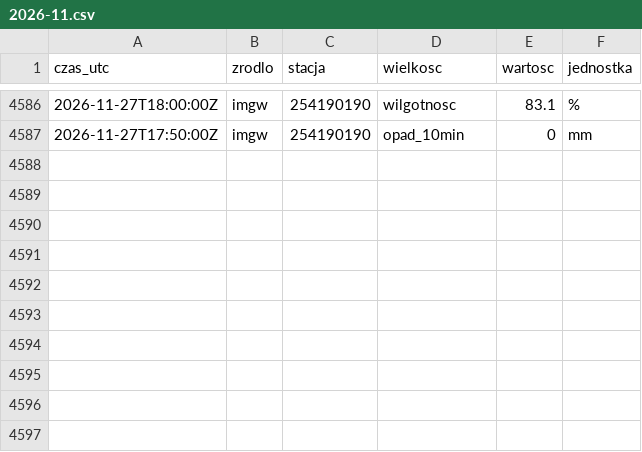
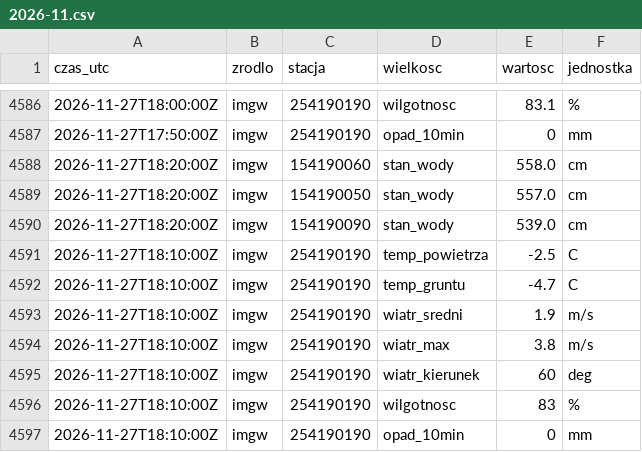
Before and after one commit to Kumiela/kumiela-dane, a CSV file: archiwum/imgw/2026-11.csv, drawn as a sheet; only a part is shown, gaps mark what is left out.

```diff
--- a/archiwum/imgw/2026-11.csv
+++ b/archiwum/imgw/2026-11.csv
@@ -4587 +4587,11 @@ czas_utc,zrodlo,stacja,wielkosc,wartosc,jednostka
 2026-11-27T17:50:00Z,imgw,254190190,opad_10min,0,mm
+2026-11-27T18:20:00Z,imgw,154190060,stan_wody,558.0,cm
+2026-11-27T18:20:00Z,imgw,154190050,stan_wody,557.0,cm
+2026-11-27T18:20:00Z,imgw,154190090,stan_wody,539.0,cm
+2026-11-27T18:10:00Z,imgw,254190190,temp_powietrza,-2.5,C
+2026-11-27T18:10:00Z,imgw,254190190,temp_gruntu,-4.7,C
+2026-11-27T18:10:00Z,imgw,254190190,wiatr_sredni,1.9,m/s
+2026-11-27T18:10:00Z,imgw,254190190,wiatr_max,3.8,m/s
+2026-11-27T18:10:00Z,imgw,254190190,wiatr_kierunek,60,deg
+2026-11-27T18:10:00Z,imgw,254190190,wilgotnosc,83,%
+2026-11-27T18:10:00Z,imgw,254190190,opad_10min,0,mm
```
Also changed, not shown: archiwum/hydrowskaz/2026-11.csv, 4 other files.
